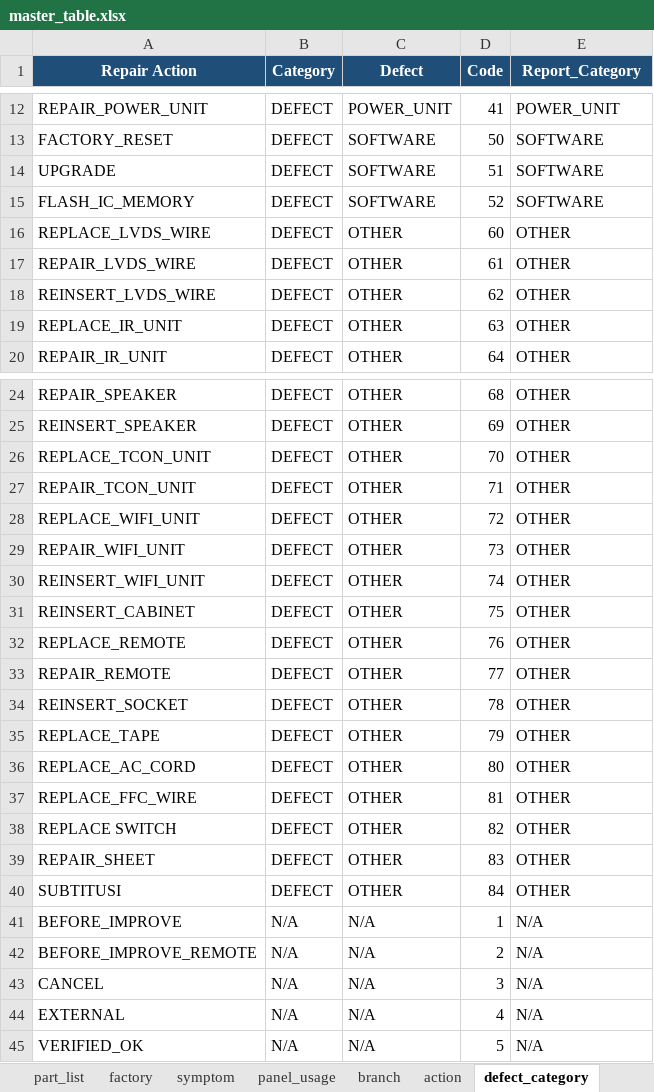
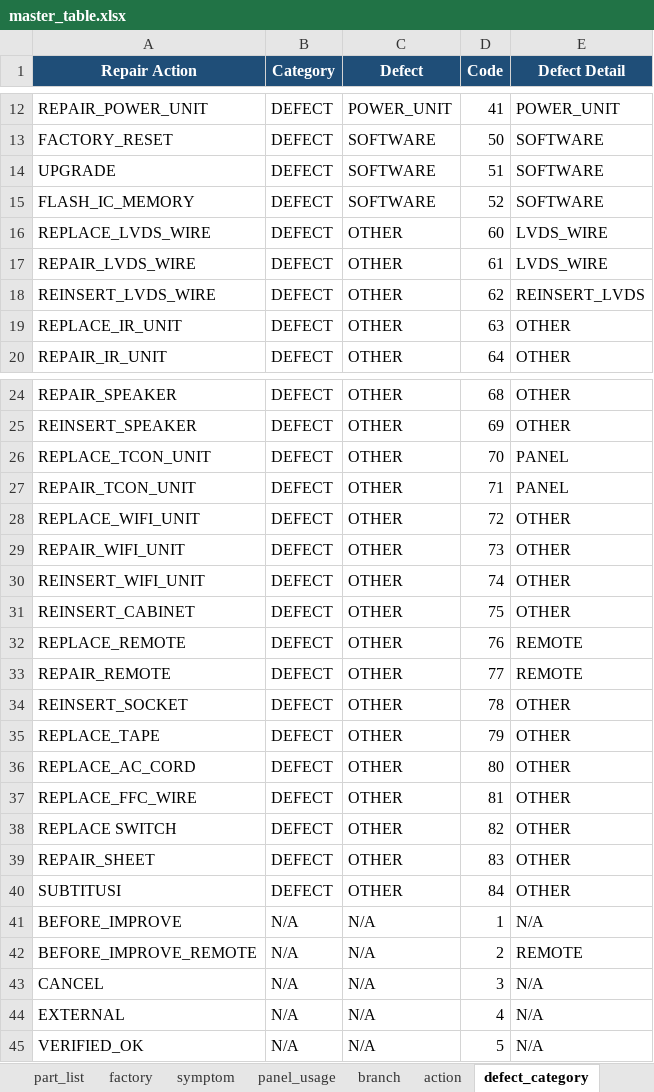
Before and after one commit to arisafaribinridwan/tool-fcost, an Excel workbook: masters/master_table.xlsx, sheet defect_category, drawn as a sheet; only a part is shown, gaps mark what is left out; values as stored, in another font and other column widths than the file's, no borders; table styles not drawn; the diff names each change by its address in the sheet, - before the commit and + after, or states it on an @@ line.

Commit message:
doc: update master table dan sample file excel

```diff
--- a/masters/master_table.xlsx (sheet defect_category)
+++ b/masters/master_table.xlsx (sheet defect_category)
-E1: Report_Category
+E1: Defect Detail
-E16:E17 (Defect Detail): OTHER
+E16:E17 (Defect Detail): LVDS_WIRE
-E18 (Defect Detail): OTHER
+E18 (Defect Detail): REINSERT_LVDS
-E26:E27 (Defect Detail): OTHER
+E26:E27 (Defect Detail): PANEL
-E32:E33 (Defect Detail): OTHER
+E32:E33 (Defect Detail): REMOTE
-E42 (Defect Detail): N/A
+E42 (Defect Detail): REMOTE
```
Also changed, not shown: 2 other files.
